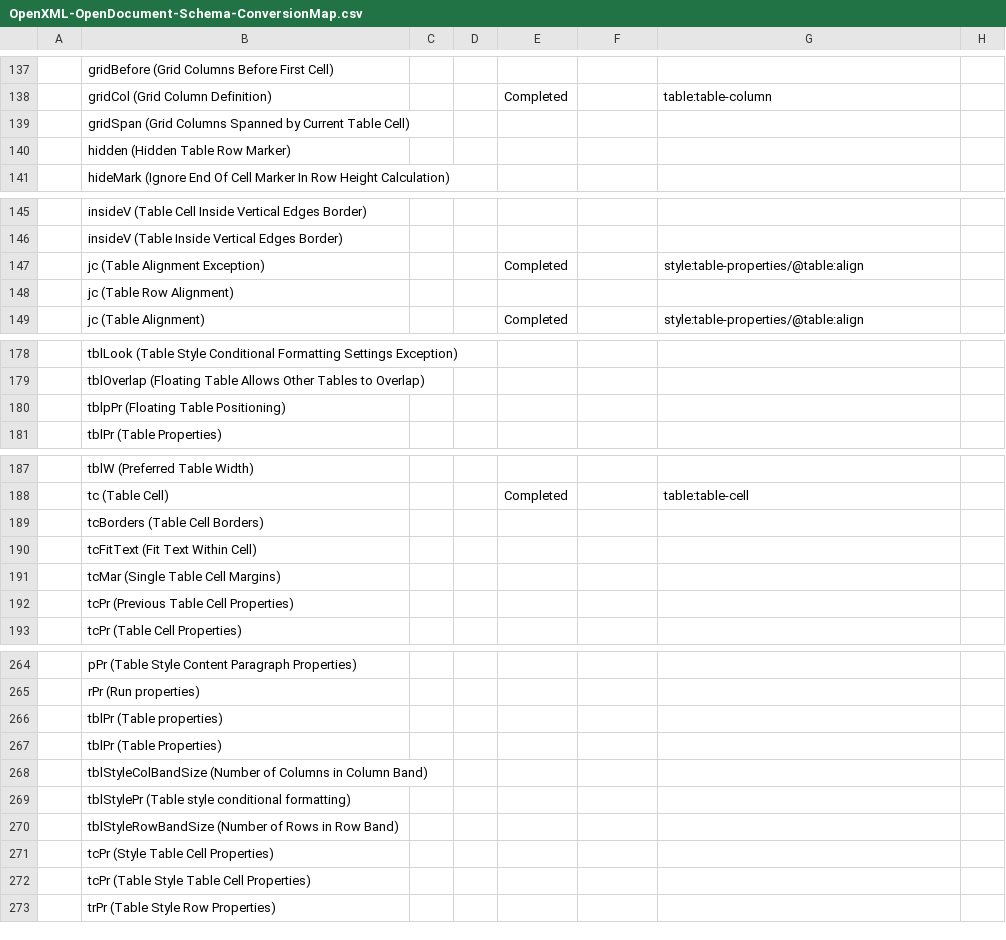
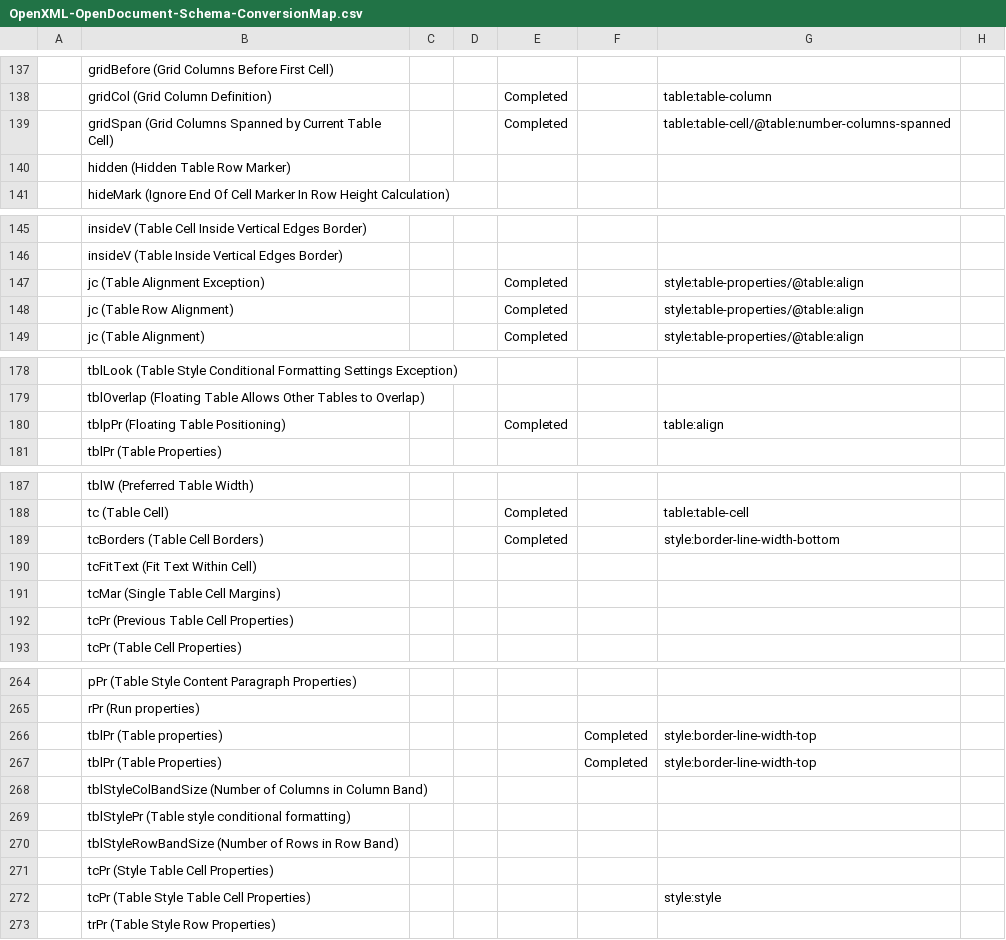
Before and after one commit to arlm/odf-converter, a CSV file: docs/Developer documentation/OpenXML-OpenDocument-Schema-ConversionMap.csv, drawn as a sheet; only a part is shown, gaps mark what is left out; the diff covers the shown part only; the diff names each change by its address in the sheet, - before the commit and + after, or states it on an @@ line.

```diff
--- a/docs/Developer documentation/OpenXML-OpenDocument-Schema-ConversionMap.csv
+++ b/docs/Developer documentation/OpenXML-OpenDocument-Schema-ConversionMap.csv
-E139: (empty)
+E139: Completed
-G139: (empty)
+G139: table:table-cell/@table:number-columns-spanned
-E148: (empty)
+E148: Completed
-G148: (empty)
+G148: style:table-properties/@table:align
-E180: (empty)
+E180: Completed
-G180: (empty)
+G180: table:align
-E189: (empty)
+E189: Completed
-G189: (empty)
+G189: style:border-line-width-bottom
-F266:F267: (empty)
+F266:F267: Completed
-G266:G267: (empty)
+G266:G267: style:border-line-width-top
-G272: (empty)
+G272: style:style
```
Also changed, not shown: 30 edited cells elsewhere in this file.
